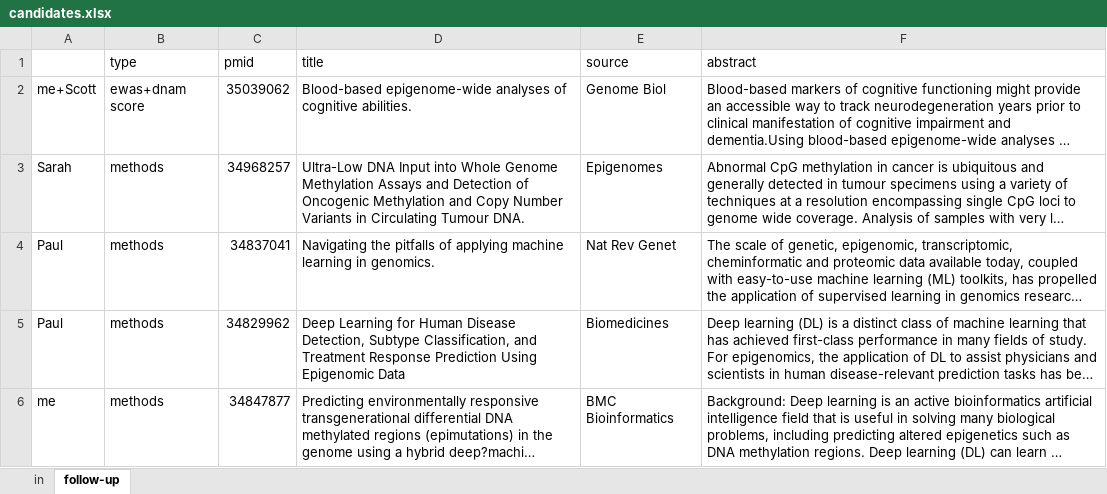
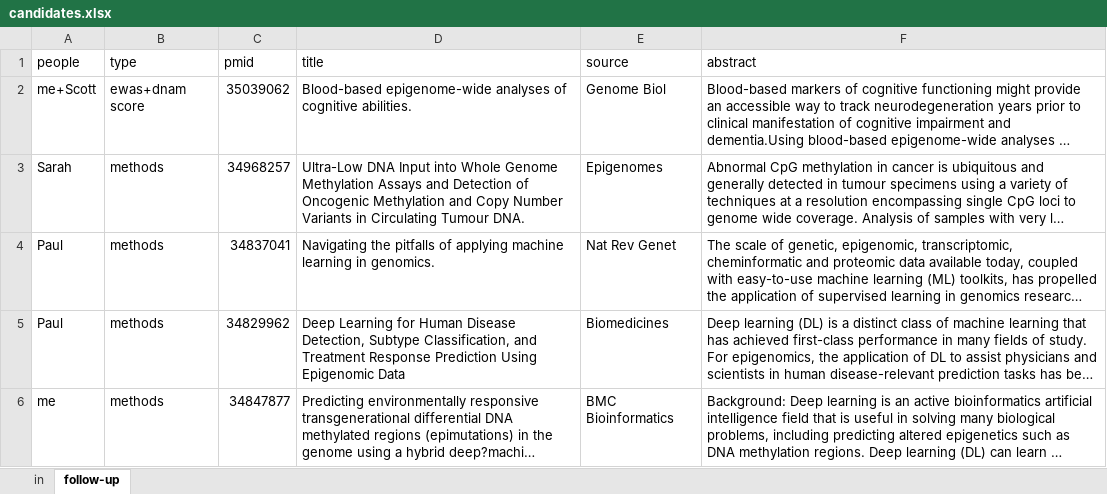
Before and after one commit to MRCIEU/epigenetics-journal-club, an Excel workbook: docs/presentations/20220131/candidates.xlsx, sheet follow-up, drawn as a sheet; only a part is shown; long unchanged cells end in …; values as stored, in another font and other column widths than the file's, no borders; the diff names each change by its address in the sheet, - before the commit and + after, or states it on an @@ line.

Commit message:
Update candidates.xlsx

```diff
--- a/docs/presentations/20220131/candidates.xlsx (sheet follow-up)
+++ b/docs/presentations/20220131/candidates.xlsx (sheet follow-up)
-A1: (empty)
+A1: people
```
